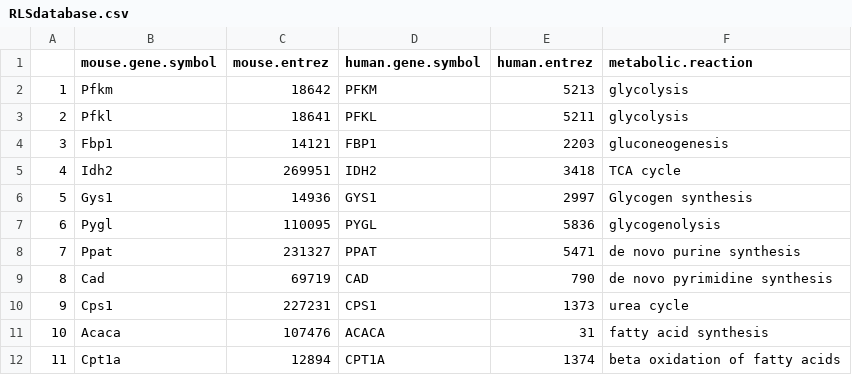
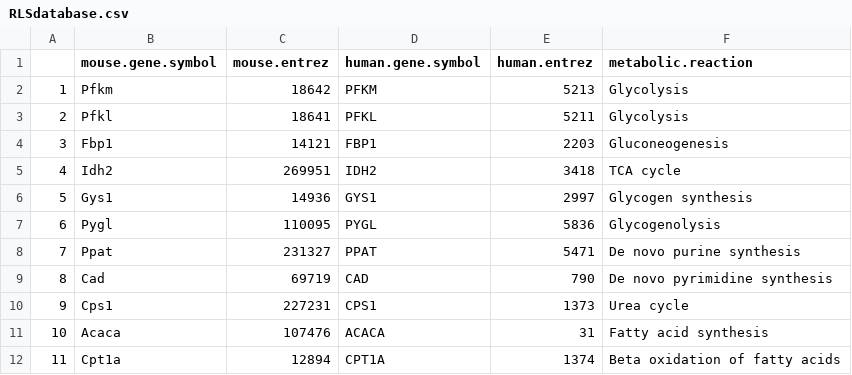
Before and after one commit to msport469/fluximplied, a CSV file: RLSdatabase.csv, drawn as a sheet.

Commit message:
Update RLSdatabase.csv

```diff
--- a/RLSdatabase.csv
+++ b/RLSdatabase.csv
@@ -1,12 +1,12 @@
 "","mouse.gene.symbol","mouse.entrez","human.gene.symbol","human.entrez","metabolic.reaction"
-"1","Pfkm","18642","PFKM","5213","glycolysis"
-"2","Pfkl","18641","PFKL","5211","glycolysis"
-"3","Fbp1","14121","FBP1","2203","gluconeogenesis"
+"1","Pfkm","18642","PFKM","5213","Glycolysis"
+"2","Pfkl","18641","PFKL","5211","Glycolysis"
+"3","Fbp1","14121","FBP1","2203","Gluconeogenesis"
 "4","Idh2","269951","IDH2","3418","TCA cycle"
 "5","Gys1","14936","GYS1","2997","Glycogen synthesis"
-"6","Pygl","110095","PYGL","5836","glycogenolysis"
-"7","Ppat","231327","PPAT","5471","de novo purine synthesis"
-"8","Cad","69719","CAD","790","de novo pyrimidine synthesis"
-"9","Cps1","227231","CPS1","1373","urea cycle"
-"10","Acaca","107476","ACACA","31","fatty acid synthesis"
-"11","Cpt1a","12894","CPT1A","1374","beta oxidation of fatty acids"
+"6","Pygl","110095","PYGL","5836","Glycogenolysis"
+"7","Ppat","231327","PPAT","5471","De novo purine synthesis"
+"8","Cad","69719","CAD","790","De novo pyrimidine synthesis"
+"9","Cps1","227231","CPS1","1373","Urea cycle"
+"10","Acaca","107476","ACACA","31","Fatty acid synthesis"
+"11","Cpt1a","12894","CPT1A","1374","Beta oxidation of fatty acids"
```
